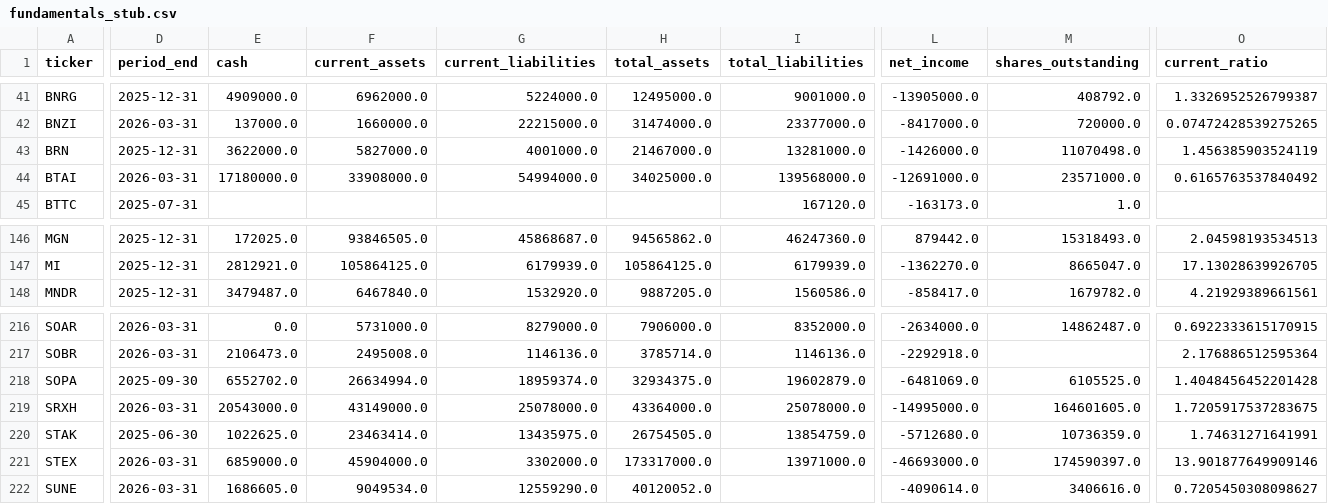
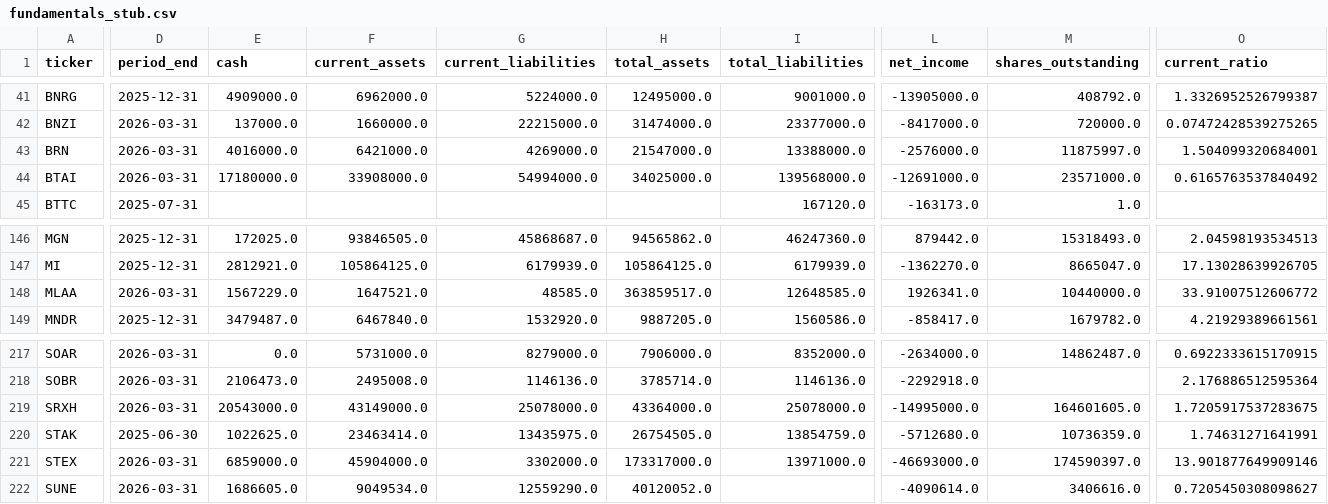
Before and after one commit to Kastnermj/mysterymachine, a CSV file: data/processed/fundamentals_stub.csv, drawn as a sheet; only a part is shown, gaps mark what is left out; removed rows and columns are numbered as before the commit, all else as after; rows hold the shown columns only; the diff covers the shown part only; the diff names each change by its address in the sheet, - before the commit and + after, or states it on an @@ line.

```diff
--- a/data/processed/fundamentals_stub.csv
+++ b/data/processed/fundamentals_stub.csv
-D43 (period_end): 2025-12-31
+D43 (period_end): 2026-03-31
-E43 (cash): 3622000.0
+E43 (cash): 4016000.0
-F43 (current_assets): 5827000.0
+F43 (current_assets): 6421000.0
-G43 (current_liabilities): 4001000.0
+G43 (current_liabilities): 4269000.0
-H43 (total_assets): 21467000.0
+H43 (total_assets): 21547000.0
-I43 (total_liabilities): 13281000.0
+I43 (total_liabilities): 13388000.0
-L43 (net_income): -1426000.0
+L43 (net_income): -2576000.0
-M43 (shares_outstanding): 11070498.0
+M43 (shares_outstanding): 11875997.0
-O43 (current_ratio): 1.456385903524119
+O43 (current_ratio): 1.504099320684001
+row 148: MLAA | 2026-03-31 | 1567229.0 | 1647521.0 | 48585.0 | 363859517.0 | 12648585.0 | 1926341.0 | 10440000.0 | 33.91007512606772
-row 218: SOPA | 2025-09-30 | 6552702.0 | 26634994.0 | 18959374.0 | 32934375.0 | 19602879.0 | -6481069.0 | 6105525.0 | 1.4048456452201428
```
Also changed, not shown: 7 edited cells elsewhere in this file, data/processed/event_shocks.csv, data/processed/price_history_features.csv, 11 other files.
